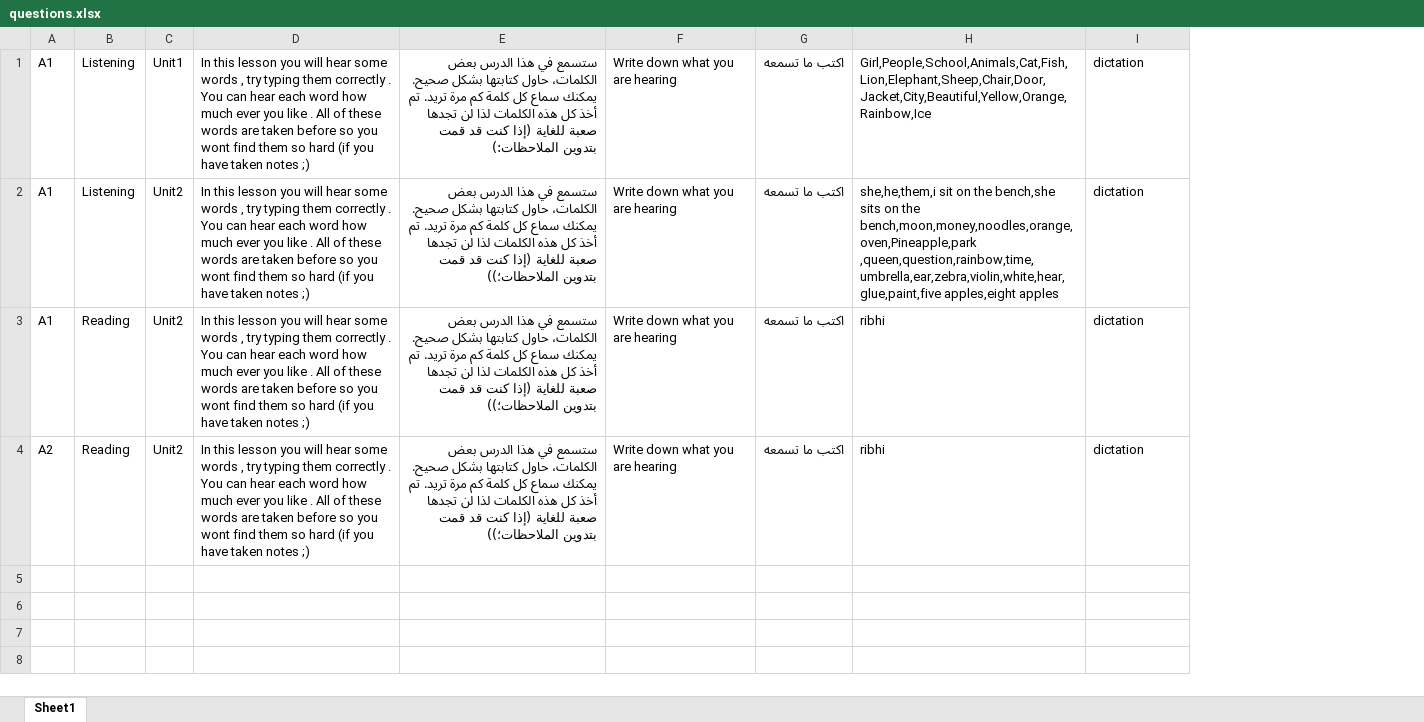
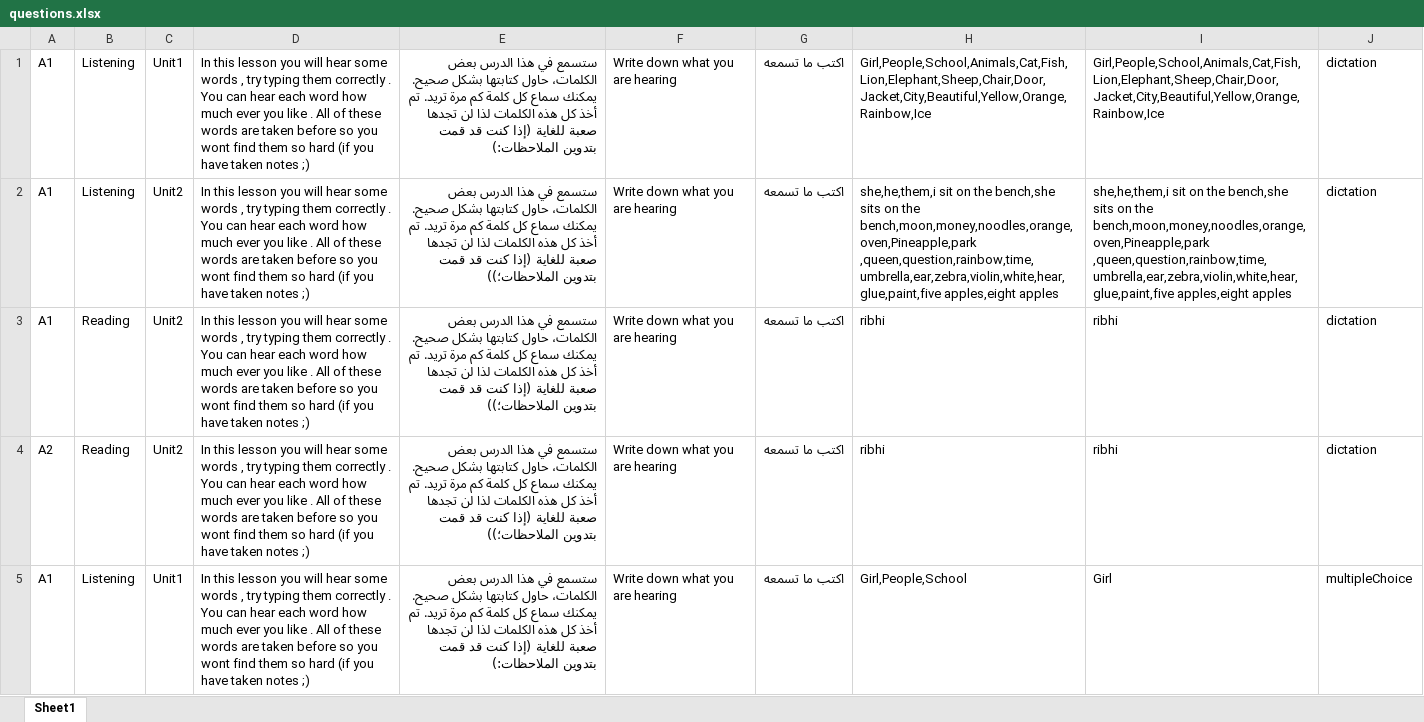
Before and after one commit to bigb45/az-english, an Excel workbook: assets/questions.xlsx, sheet Sheet1, drawn as a sheet; values as stored, in another font and other column widths than the file's, no borders; the diff names each change by its address in the sheet, - before the commit and + after, or states it on an @@ line.

Commit message:
refactor: Update upload data method to handle multiple question types, deprecate previous commit

```diff
--- a/assets/questions.xlsx (sheet Sheet1)
+++ b/assets/questions.xlsx (sheet Sheet1)
+column I, rows 1-4: Girl,People,School,Animals,Cat,Fish,Lion,Elephant,Sheep,Chair,Door,Jacket,City,Beautiful,Yellow,Orange,Rainbow,Ice | she,he,them,i sit on the bench,she sits on the bench,moon,money,noodles,orange,oven,Pineapple,park ,queen,question,rainbow,time,umbrella,ear,zebra,violin,white,hear,glue,paint,five apples,eight apples | ribhi | ribhi
+row 5: A1 | Listening | Unit1 | In this lesson you will hear some words , try typing them correctly . You can hear each word how much ever you like . All of these words are taken before so you wont find them so hard (if you have taken notes ;) | ستسمع في هذا الدرس بعض الكلمات، حاول كتابتها بشكل صحيح. يمكنك سماع كل كلمة كم مرة تريد. تم أخذ كل هذه الكلمات لذا لن تجدها صعبة للغاية (إذا كنت قد قمت بتدوين الملاحظات:) | Write down what you are hearing | اكتب ما تسمعه | Girl,People,School | Girl | multipleChoice
```
Also changed, not shown: 3 other files.
